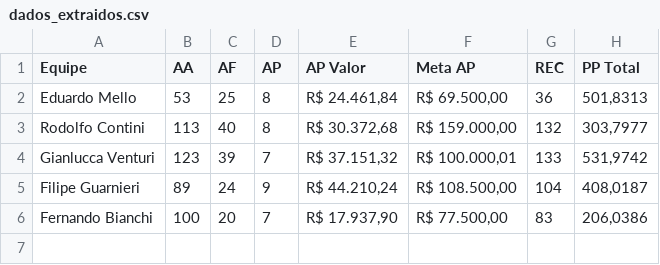
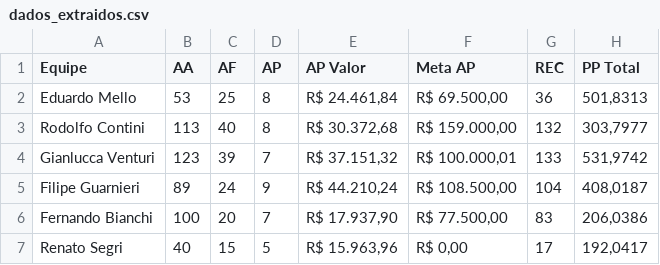
Before and after one commit to sprietootero/gestaoavista-sp1, a CSV file: dados_extraidos.csv, drawn as a sheet.

```diff
--- a/dados_extraidos.csv
+++ b/dados_extraidos.csv
@@ -6 +6,2 @@ Filipe Guarnieri,89,24,9,"R$ 44.210,24","R$ 108.500,00",104,"408,0187"
 Fernando Bianchi,100,20,7,"R$ 17.937,90","R$ 77.500,00",83,"206,0386"
+Renato Segri,40,15,5,"R$ 15.963,96","R$ 0,00",17,"192,0417"
```
Also changed, not shown: 2 other files.
